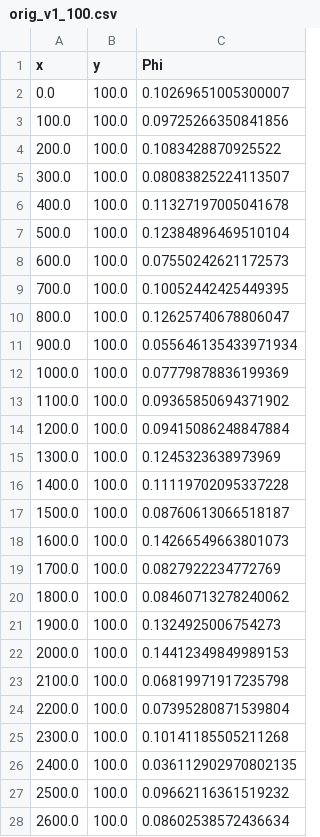
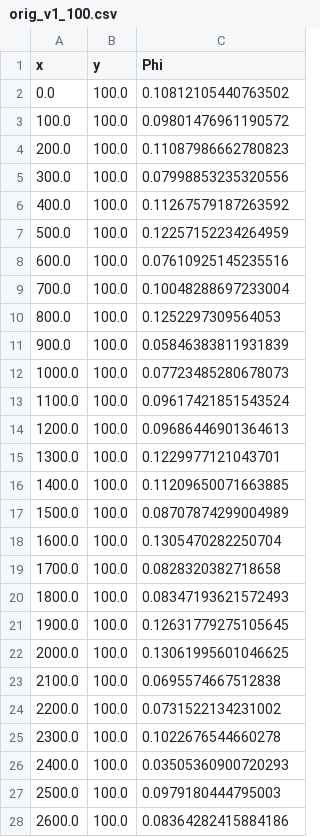
Before and after one commit to SsanyaS14/scaling-ltsm, a CSV file: datasets/orig_v1_100.csv, drawn as a sheet; only a part is shown; the diff covers the shown part only.

```diff
--- a/datasets/orig_v1_100.csv
+++ b/datasets/orig_v1_100.csv
@@ -1,28 +1,28 @@
 x,y,Phi
-0.0,100.0,0.10269651005300007
-100.0,100.0,0.09725266350841856
-200.0,100.0,0.1083428870925522
-300.0,100.0,0.08083825224113507
-400.0,100.0,0.11327197005041678
-500.0,100.0,0.12384896469510104
-600.0,100.0,0.07550242621172573
-700.0,100.0,0.10052442425449395
-800.0,100.0,0.12625740678806047
-900.0,100.0,0.055646135433971934
-1000.0,100.0,0.07779878836199369
-1100.0,100.0,0.09365850694371902
-1200.0,100.0,0.09415086248847884
-1300.0,100.0,0.1245323638973969
-1400.0,100.0,0.11119702095337228
-1500.0,100.0,0.08760613066518187
-1600.0,100.0,0.14266549663801073
-1700.0,100.0,0.0827922234772769
-1800.0,100.0,0.08460713278240062
-1900.0,100.0,0.1324925006754273
-2000.0,100.0,0.14412349849989153
-2100.0,100.0,0.06819971917235798
-2200.0,100.0,0.07395280871539804
-2300.0,100.0,0.10141185505211268
-2400.0,100.0,0.036112902970802135
-2500.0,100.0,0.09662116361519232
-2600.0,100.0,0.08602538572436634
+0.0,100.0,0.10812105440763502
+100.0,100.0,0.09801476961190572
+200.0,100.0,0.11087986662780823
+300.0,100.0,0.07998853235320556
+400.0,100.0,0.11267579187263592
+500.0,100.0,0.12257152234264959
+600.0,100.0,0.07610925145235516
+700.0,100.0,0.10048288697233004
+800.0,100.0,0.1252297309564053
+900.0,100.0,0.05846383811931839
+1000.0,100.0,0.07723485280678073
+1100.0,100.0,0.09617421851543524
+1200.0,100.0,0.09686446901364613
+1300.0,100.0,0.1229977121043701
+1400.0,100.0,0.11209650071663885
+1500.0,100.0,0.08707874299004989
+1600.0,100.0,0.1305470282250704
+1700.0,100.0,0.0828320382718658
+1800.0,100.0,0.08347193621572493
+1900.0,100.0,0.12631779275105645
+2000.0,100.0,0.13061995601046625
+2100.0,100.0,0.0695574667512838
+2200.0,100.0,0.0731522134231002
+2300.0,100.0,0.1022676544660278
+2400.0,100.0,0.03505360900720293
+2500.0,100.0,0.0979180444795003
+2600.0,100.0,0.08364282415884186
```
Also changed, not shown: 73 edited cells elsewhere in this file, datasets/orig_sim2_0.csv, datasets/orig_v1_1000.csv, 39 other files.
